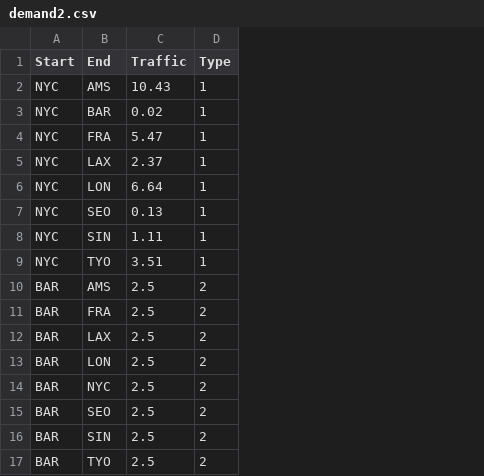
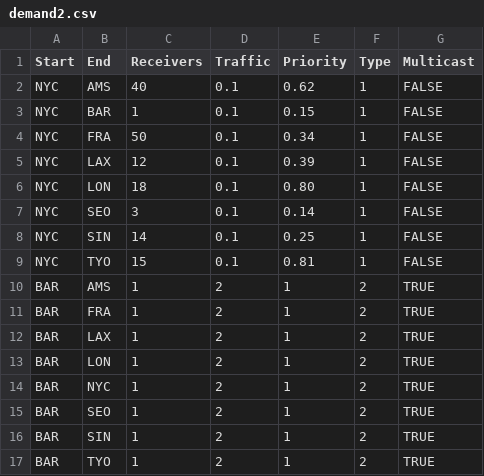
Before and after one commit to doublezerofoundation/network-shapley, a CSV file: demand2.csv, drawn as a sheet; addresses are those after the commit; the diff names each change by its address in the sheet, - before the commit and + after, or states it on an @@ line.

```diff
--- a/demand2.csv
+++ b/demand2.csv
+column C (Receivers), rows 2-17: 40 | 1 | 50 | 12 | 18 | 3 | 14 | 15 | 1 | 1 | 1 | 1 | 1 | 1 | 1 | 1
+column E (Priority), rows 2-17: 0.62 | 0.15 | 0.34 | 0.39 | 0.80 | 0.14 | 0.25 | 0.81 | 1 | 1 | 1 | 1 | 1 | 1 | 1 | 1
+column G (Multicast), rows 2-17: FALSE | FALSE | FALSE | FALSE | FALSE | FALSE | FALSE | FALSE | TRUE | TRUE | TRUE | TRUE | TRUE | TRUE | TRUE | TRUE
-D2 (Traffic): 10.43
+D2 (Traffic): 0.1
-D3 (Traffic): 0.02
+D3 (Traffic): 0.1
-D4 (Traffic): 5.47
+D4 (Traffic): 0.1
-D5 (Traffic): 2.37
+D5 (Traffic): 0.1
-D6 (Traffic): 6.64
+D6 (Traffic): 0.1
-D7 (Traffic): 0.13
+D7 (Traffic): 0.1
-D8 (Traffic): 1.11
+D8 (Traffic): 0.1
-D9 (Traffic): 3.51
+D9 (Traffic): 0.1
-D10:D17 (Traffic): 2.5
+D10:D17 (Traffic): 2
```
Also changed, not shown: private_links.csv, public_links.csv, 2 other files.
